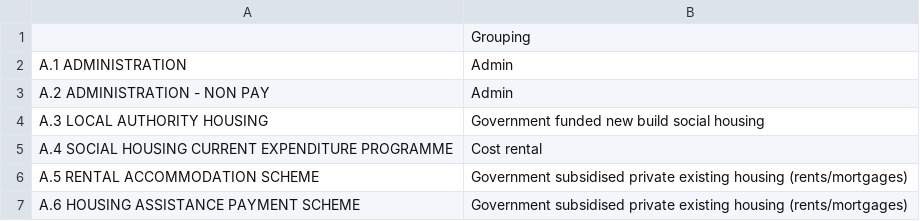
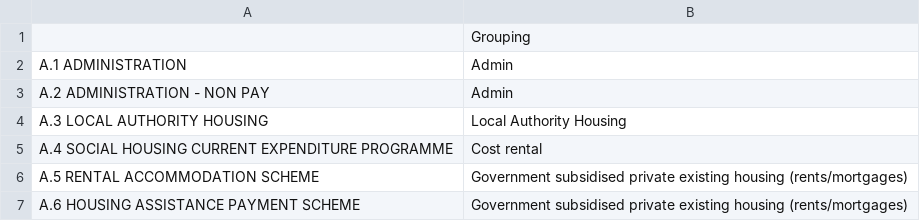
Before and after one commit to euanleith/Budgets, a CSV file: groupings.csv, drawn as a sheet; only a part is shown.

```diff
--- a/groupings.csv
+++ b/groupings.csv
@@ -3,3 +3,3 @@ A.1 ADMINISTRATION,Admin
 A.2 ADMINISTRATION - NON PAY,Admin
-A.3 LOCAL AUTHORITY HOUSING,Government funded new build social housing
+A.3 LOCAL AUTHORITY HOUSING,Local Authority Housing
 A.4 SOCIAL HOUSING CURRENT EXPENDITURE PROGRAMME,Cost rental
```
Also changed, not shown: grouping_by_party.csv, 3 other files.
